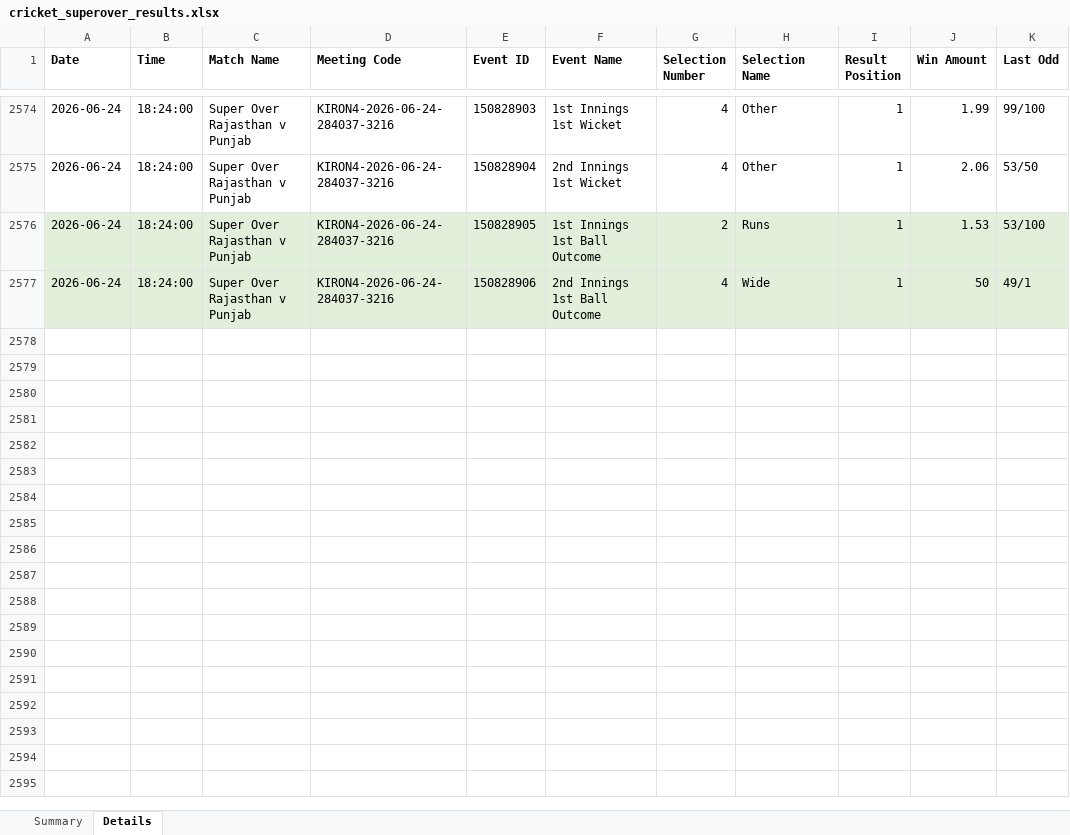
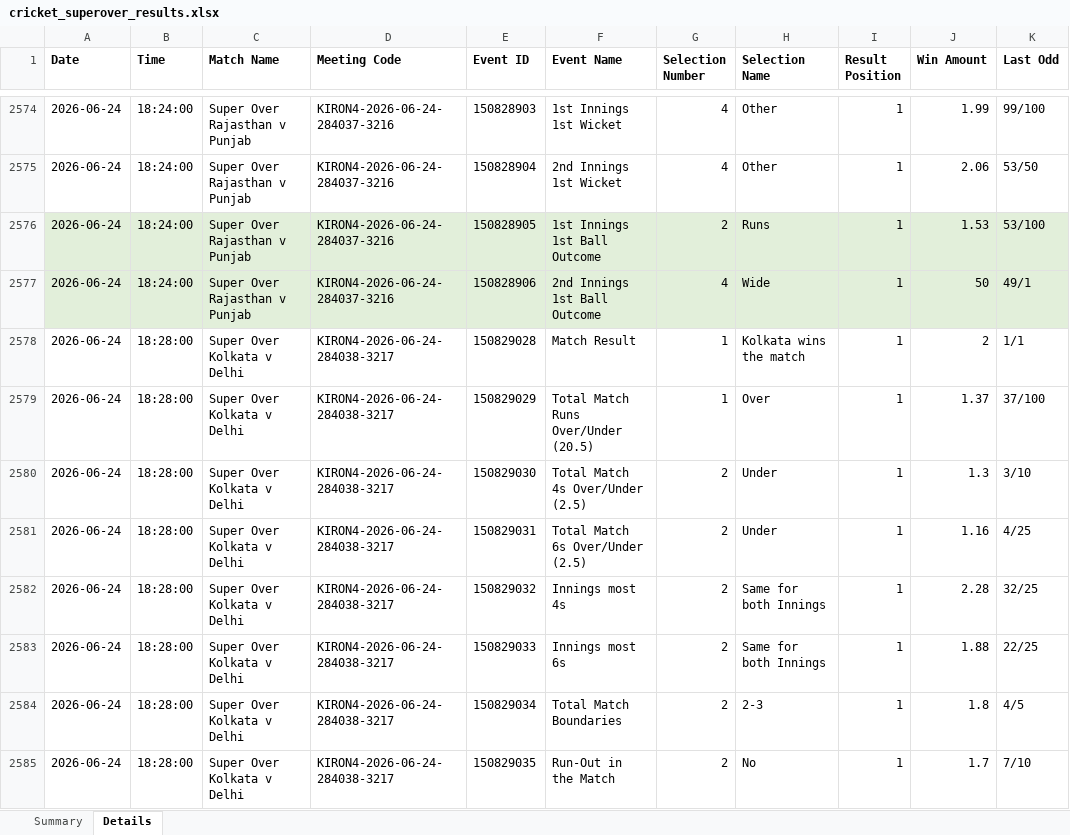
Before and after one commit to NorajChathuranga/STBet-Tracker, an Excel workbook: data/cricket_superover_results.xlsx, sheet Details, drawn as a sheet; only a part is shown, gaps mark what is left out; values as stored, in another font and other column widths than the file's, no borders; the diff covers the shown part only; the diff names each change by its address in the sheet, - before the commit and + after, or states it on an @@ line.

Commit message:
Auto-update match records (local source)

```diff
--- a/data/cricket_superover_results.xlsx (sheet Details)
+++ b/data/cricket_superover_results.xlsx (sheet Details)
+row 2578: 2026-06-24 | 18:28:00 | Super Over Kolkata v Delhi | KIRON4-2026-06-24-284038-3217 | 150829028 | Match Result | 1 | Kolkata wins the match | 1 | 2 | 1/1
+row 2579: 2026-06-24 | 18:28:00 | Super Over Kolkata v Delhi | KIRON4-2026-06-24-284038-3217 | 150829029 | Total Match Runs Over/Under (20.5) | 1 | Over | 1 | 1.37 | 37/100
+row 2580: 2026-06-24 | 18:28:00 | Super Over Kolkata v Delhi | KIRON4-2026-06-24-284038-3217 | 150829030 | Total Match 4s Over/Under (2.5) | 2 | Under | 1 | 1.3 | 3/10
+row 2581: 2026-06-24 | 18:28:00 | Super Over Kolkata v Delhi | KIRON4-2026-06-24-284038-3217 | 150829031 | Total Match 6s Over/Under (2.5) | 2 | Under | 1 | 1.16 | 4/25
+row 2582: 2026-06-24 | 18:28:00 | Super Over Kolkata v Delhi | KIRON4-2026-06-24-284038-3217 | 150829032 | Innings most 4s | 2 | Same for both Innings | 1 | 2.28 | 32/25
+row 2583: 2026-06-24 | 18:28:00 | Super Over Kolkata v Delhi | KIRON4-2026-06-24-284038-3217 | 150829033 | Innings most 6s | 2 | Same for both Innings | 1 | 1.88 | 22/25
+row 2584: 2026-06-24 | 18:28:00 | Super Over Kolkata v Delhi | KIRON4-2026-06-24-284038-3217 | 150829034 | Total Match Boundaries | 2 | 2-3 | 1 | 1.8 | 4/5
+row 2585: 2026-06-24 | 18:28:00 | Super Over Kolkata v Delhi | KIRON4-2026-06-24-284038-3217 | 150829035 | Run-Out in the Match | 2 | No | 1 | 1.7 | 7/10
```
Also changed, not shown: 8 added rows elsewhere in this sheet, sheet Summary, 5 other files.
